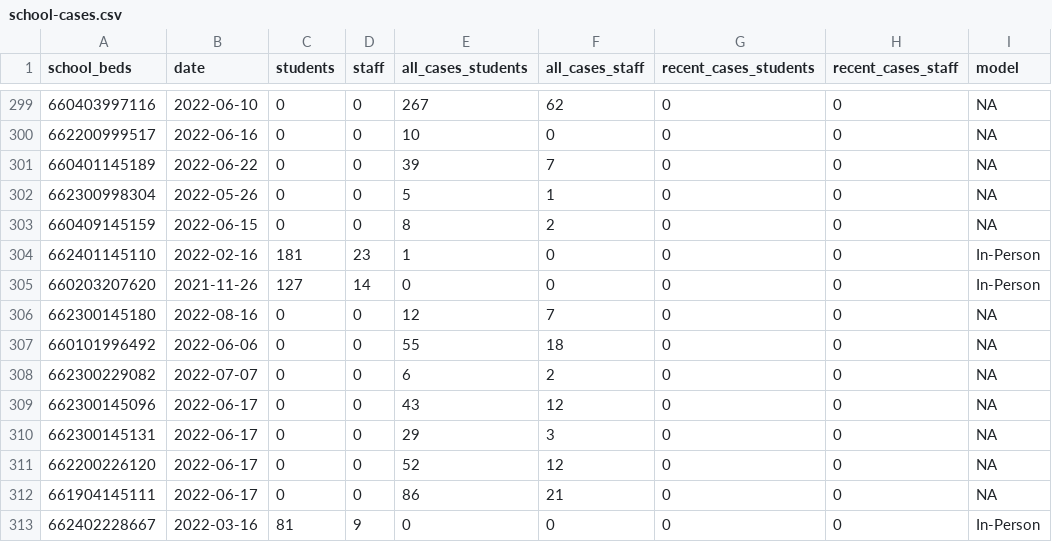
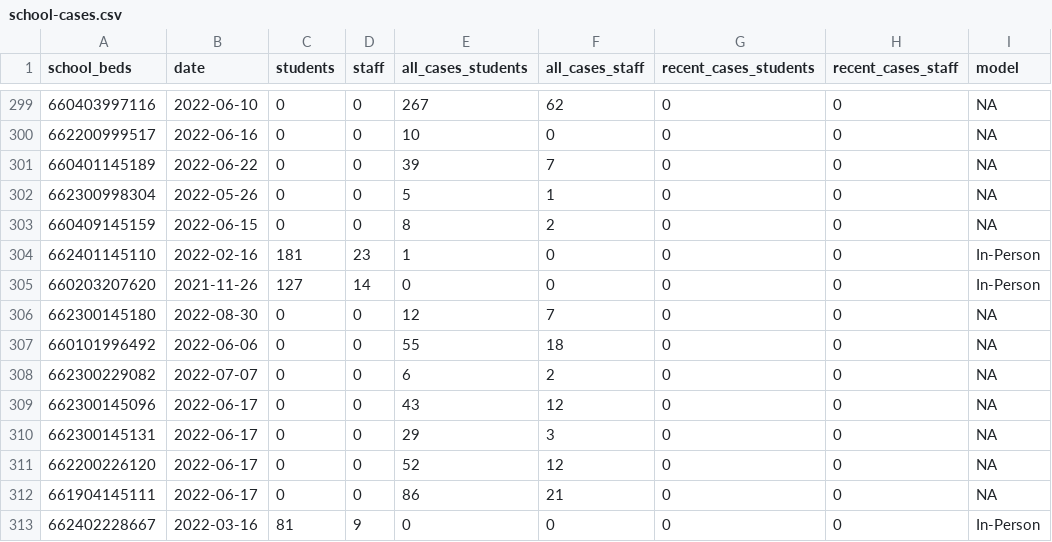
Before and after one commit to mfherman/westchester-covid, a CSV file: data/school-cases.csv, drawn as a sheet; only a part is shown, gaps mark what is left out.

```diff
--- a/data/school-cases.csv
+++ b/data/school-cases.csv
@@ -305,3 +305,3 @@ school_beds,date,students,staff,all_cases_students,all_cases_staff,recent_cases_
 660203207620,2021-11-26,127,14,0,0,0,0,In-Person
-662300145180,2022-08-16,0,0,12,7,0,0,NA
+662300145180,2022-08-30,0,0,12,7,0,0,NA
 660101996492,2022-06-06,0,0,55,18,0,0,NA
```
Also changed, not shown: data/county-cases-deaths-nyt.csv, data/county-cases-tests-nys.csv, 12 other files.
